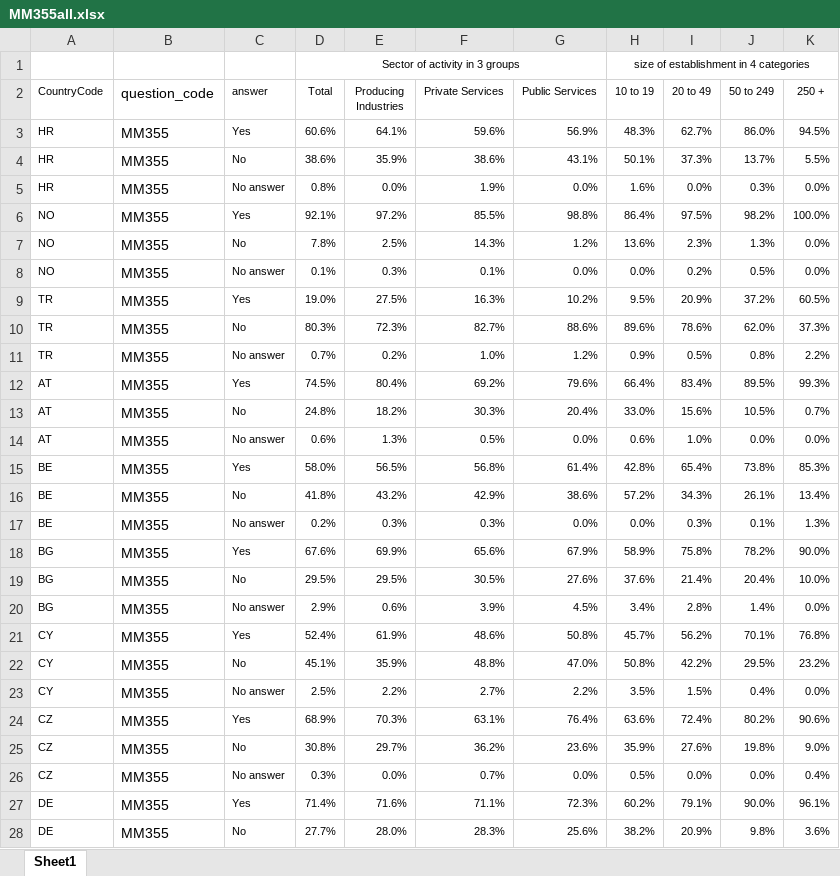
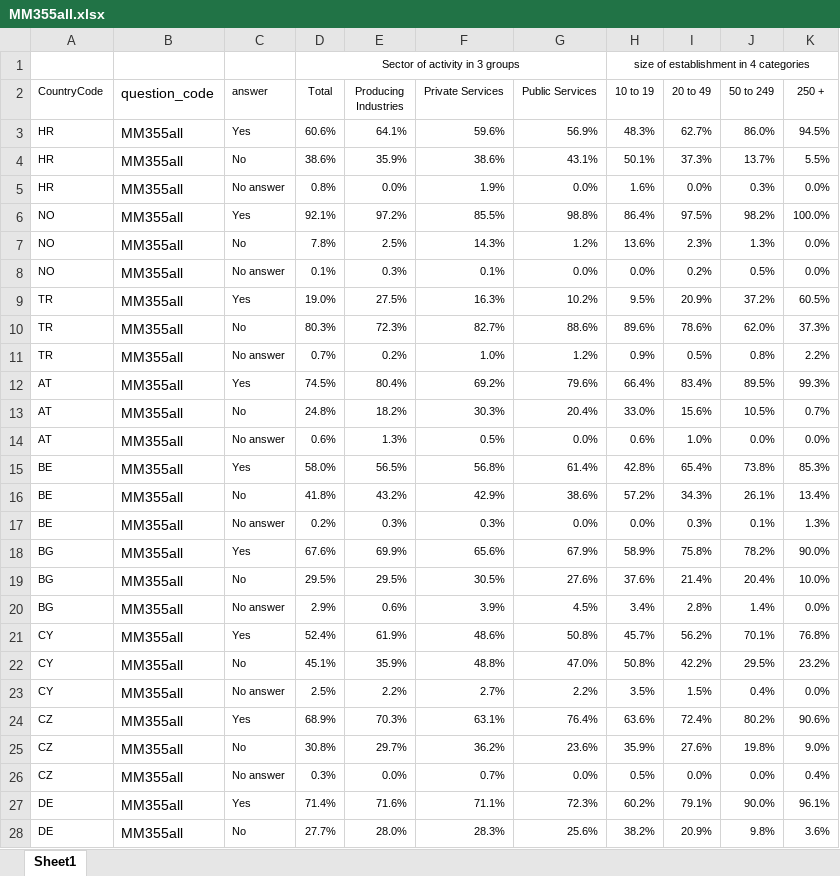
Before and after one commit to EU-OSHA/DVT-ESENER, an Excel workbook: endpoints/kettle/admin/quantitative_data/resources/origin/MM355all.xlsx, sheet Sheet1, drawn as a sheet; only a part is shown; values as stored, in another font and other column widths than the file's, no borders; the diff covers the shown part only; the diff names each change by its address in the sheet, - before the commit and + after, or states it on an @@ line.

```diff
--- a/endpoints/kettle/admin/quantitative_data/resources/origin/MM355all.xlsx (sheet Sheet1)
+++ b/endpoints/kettle/admin/quantitative_data/resources/origin/MM355all.xlsx (sheet Sheet1)
-B3:B28 (question_code): MM355
+B3:B28 (question_code): MM355all
```
Also changed, not shown: 64 edited cells elsewhere in this sheet, endpoints/kettle/admin/quantitative_data/resources/origin/MM260.xlsx, endpoints/kettle/admin/quantitative_data/resources/origin/MM350.xlsx, 2 other files.
